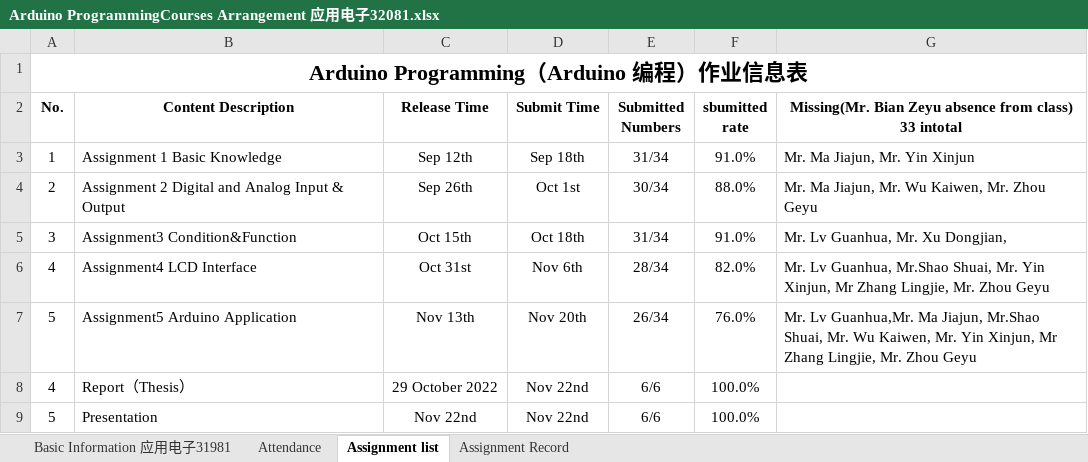
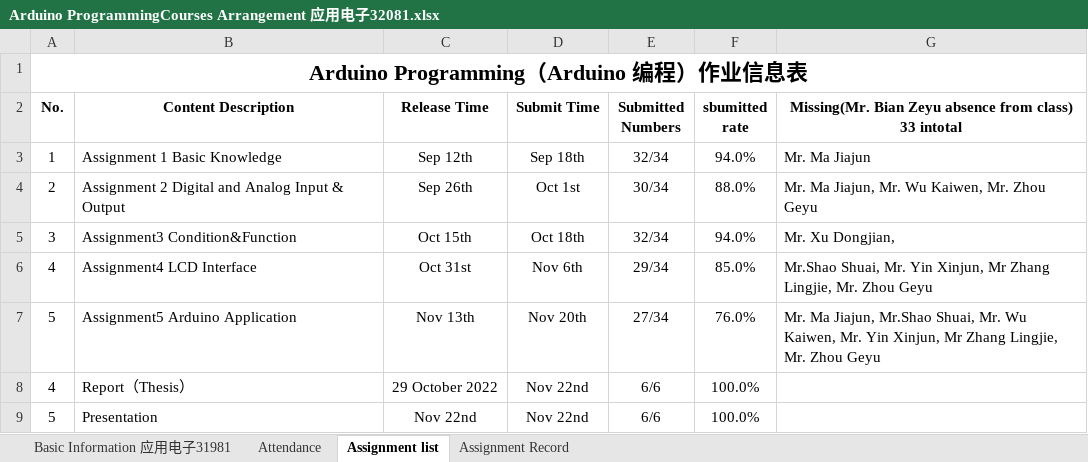
Before and after one commit to radiomanyi/Arduino-Tutorial, an Excel workbook: Arduino ProgrammingCourses Arrangement 应用电子32081.xlsx, sheet Assignment list, drawn as a sheet; values as stored, in another font and other column widths than the file's, no borders; the diff names each change by its address in the sheet, - before the commit and + after, or states it on an @@ line.

```diff
--- a/Arduino ProgrammingCourses Arrangement 应用电子32081.xlsx (sheet Assignment list)
+++ b/Arduino ProgrammingCourses Arrangement 应用电子32081.xlsx (sheet Assignment list)
-E3 (Submitted Numbers): 31/34
+E3 (Submitted Numbers): 32/34
-F3 (sbumitted rate): 91.0%
+F3 (sbumitted rate): 94.0%
-G3: Mr. Ma Jiajun, Mr. Yin Xinjun
+G3: Mr. Ma Jiajun
-E5 (Submitted Numbers): 31/34
+E5 (Submitted Numbers): 32/34
-F5 (sbumitted rate): 91.0%
+F5 (sbumitted rate): 94.0%
-G5: Mr. Lv Guanhua, Mr. Xu Dongjian,
+G5: Mr. Xu Dongjian,
-E6 (Submitted Numbers): 28/34
+E6 (Submitted Numbers): 29/34
-F6 (sbumitted rate): 82.0%
+F6 (sbumitted rate): 85.0%
-G6: Mr. Lv Guanhua, Mr.Shao Shuai,…
+G6: Mr.Shao Shuai,…
-E7 (Submitted Numbers): 26/34
+E7 (Submitted Numbers): 27/34
-G7: Mr. Lv Guanhua,Mr. Ma Jiajun,…
+G7: Mr. Ma Jiajun,…
```
Also changed, not shown: 1 other file.
